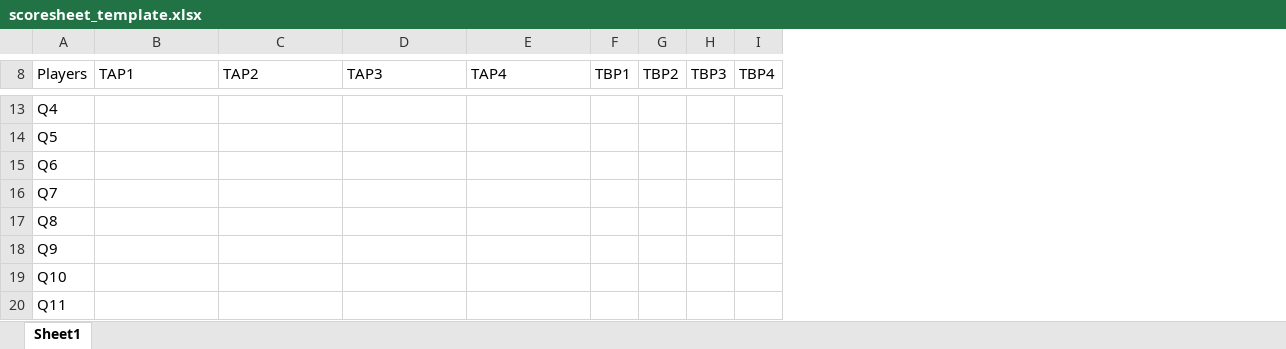
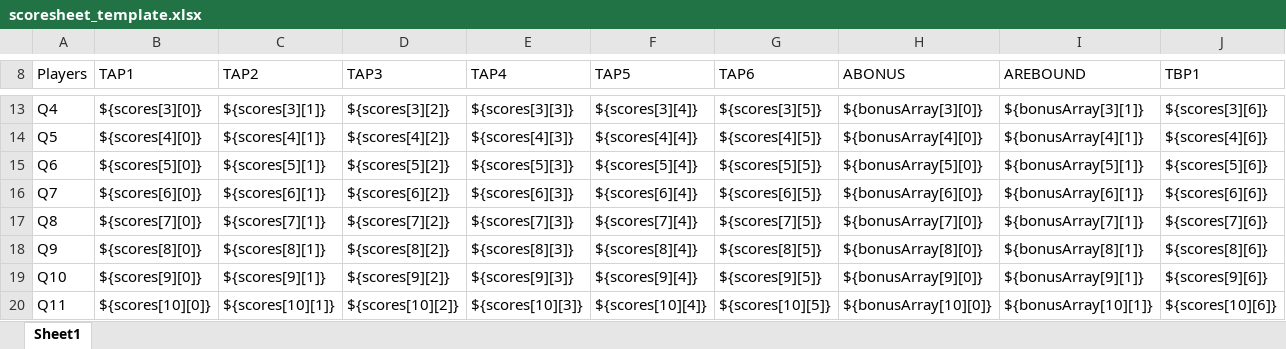
Before and after one commit to Xevmescrige/Scholar-Bowl-Scoring-Tool, an Excel workbook: scholarBowlScorer/scoresheet_template.xlsx, sheet Sheet1, drawn as a sheet; only a part is shown, gaps mark what is left out; values as stored, in another font and other column widths than the file's, no borders; removed rows and columns are numbered as before the commit, all else as after; the diff covers the shown part only; the diff names each change by its address in the sheet, - before the commit and + after, or states it on an @@ line.

Commit message:
Overhaul
Added rudimentary scoresheet, set up timeouts, fixed substitutions, overhauled score handling, miscellaneous fixes

```diff
--- a/scholarBowlScorer/scoresheet_template.xlsx (sheet Sheet1)
+++ b/scholarBowlScorer/scoresheet_template.xlsx (sheet Sheet1)
-column F (TBP1), empty
-column G (TBP2), empty
-column H (TBP3), empty
-column I (TBP4), empty
+column F (TAP5), rows 13-20: ${scores[3][4]} | ${scores[4][4]} | ${scores[5][4]} | ${scores[6][4]} | ${scores[7][4]} | ${scores[8][4]} | ${scores[9][4]} | ${scores[10][4]}
+column G (TAP6), rows 13-20: ${scores[3][5]} | ${scores[4][5]} | ${scores[5][5]} | ${scores[6][5]} | ${scores[7][5]} | ${scores[8][5]} | ${scores[9][5]} | ${scores[10][5]}
+column H (ABONUS), rows 13-20: ${bonusArray[3][0]} | ${bonusArray[4][0]} | ${bonusArray[5][0]} | ${bonusArray[6][0]} | ${bonusArray[7][0]} | ${bonusArray[8][0]} | ${bonusArray[9][0]} | ${bonusArray[10][0]}
+column I (AREBOUND), rows 13-20: ${bonusArray[3][1]} | ${bonusArray[4][1]} | ${bonusArray[5][1]} | ${bonusArray[6][1]} | ${bonusArray[7][1]} | ${bonusArray[8][1]} | ${bonusArray[9][1]} | ${bonusArray[10][1]}
+column J (TBP1), rows 13-20: ${scores[3][6]} | ${scores[4][6]} | ${scores[5][6]} | ${scores[6][6]} | ${scores[7][6]} | ${scores[8][6]} | ${scores[9][6]} | ${scores[10][6]}
-B13 (TAP1): (empty)
+B13 (TAP1): ${scores[3][0]}
-C13 (TAP2): (empty)
+C13 (TAP2): ${scores[3][1]}
-D13 (TAP3): (empty)
+D13 (TAP3): ${scores[3][2]}
-E13 (TAP4): (empty)
+E13 (TAP4): ${scores[3][3]}
-B14 (TAP1): (empty)
+B14 (TAP1): ${scores[4][0]}
-C14 (TAP2): (empty)
+C14 (TAP2): ${scores[4][1]}
-D14 (TAP3): (empty)
+D14 (TAP3): ${scores[4][2]}
-E14 (TAP4): (empty)
+E14 (TAP4): ${scores[4][3]}
-B15 (TAP1): (empty)
+B15 (TAP1): ${scores[5][0]}
-C15 (TAP2): (empty)
+C15 (TAP2): ${scores[5][1]}
-D15 (TAP3): (empty)
+D15 (TAP3): ${scores[5][2]}
-E15 (TAP4): (empty)
+E15 (TAP4): ${scores[5][3]}
-B16 (TAP1): (empty)
+B16 (TAP1): ${scores[6][0]}
-C16 (TAP2): (empty)
+C16 (TAP2): ${scores[6][1]}
-D16 (TAP3): (empty)
+D16 (TAP3): ${scores[6][2]}
-E16 (TAP4): (empty)
+E16 (TAP4): ${scores[6][3]}
-B17 (TAP1): (empty)
+B17 (TAP1): ${scores[7][0]}
-C17 (TAP2): (empty)
+C17 (TAP2): ${scores[7][1]}
-D17 (TAP3): (empty)
+D17 (TAP3): ${scores[7][2]}
-E17 (TAP4): (empty)
+E17 (TAP4): ${scores[7][3]}
-B18 (TAP1): (empty)
+B18 (TAP1): ${scores[8][0]}
-C18 (TAP2): (empty)
+C18 (TAP2): ${scores[8][1]}
-D18 (TAP3): (empty)
+D18 (TAP3): ${scores[8][2]}
-E18 (TAP4): (empty)
+E18 (TAP4): ${scores[8][3]}
-B19 (TAP1): (empty)
+B19 (TAP1): ${scores[9][0]}
-C19 (TAP2): (empty)
+C19 (TAP2): ${scores[9][1]}
-D19 (TAP3): (empty)
+D19 (TAP3): ${scores[9][2]}
-E19 (TAP4): (empty)
+E19 (TAP4): ${scores[9][3]}
-B20 (TAP1): (empty)
+B20 (TAP1): ${scores[10][0]}
-C20 (TAP2): (empty)
+C20 (TAP2): ${scores[10][1]}
-D20 (TAP3): (empty)
+D20 (TAP3): ${scores[10][2]}
-E20 (TAP4): (empty)
+E20 (TAP4): ${scores[10][3]}
```
Also changed, not shown: 7 added rows, 3 removed rows, 7 added columns and 57 edited cells elsewhere in this sheet, formulas that keep their value, 3 other files.
